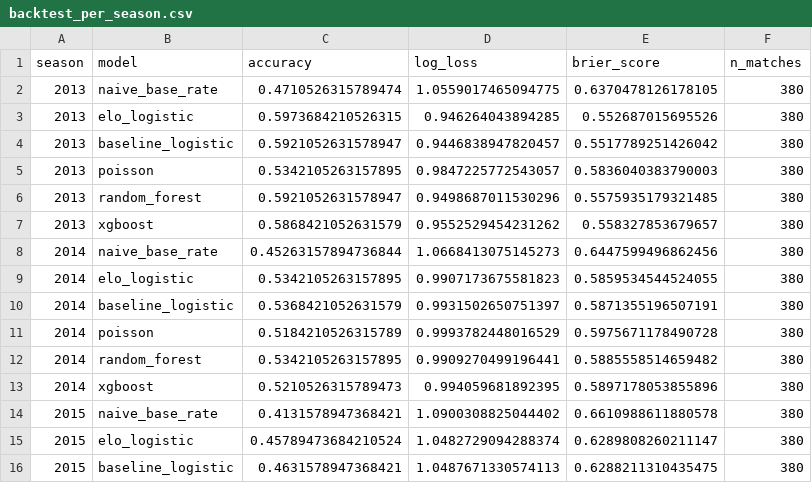
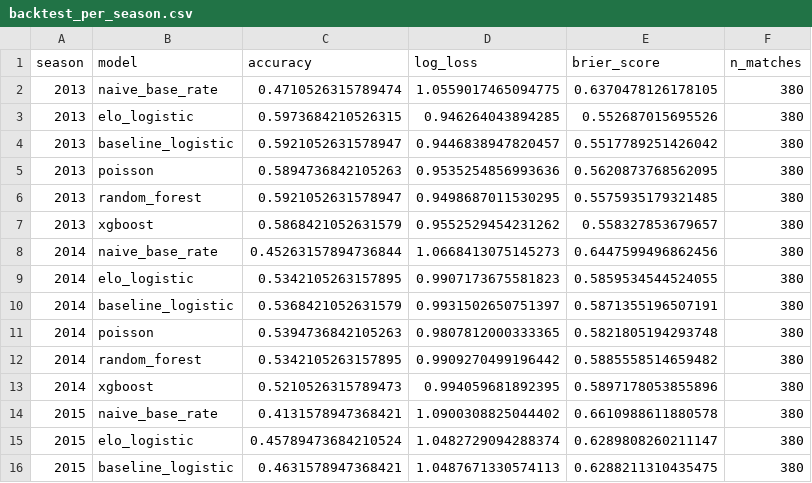
Before and after one commit to Amez001/premier-league-match-predictor, a CSV file: reports/backtest_per_season.csv, drawn as a sheet; only a part is shown; the diff covers the shown part only.

```diff
--- a/reports/backtest_per_season.csv
+++ b/reports/backtest_per_season.csv
@@ -4,4 +4,4 @@ season,model,accuracy,log_loss,brier_score,n_matches
 2013,baseline_logistic,0.5921052631578947,0.9446838947820457,0.5517789251426042,380
-2013,poisson,0.5342105263157895,0.9847225772543057,0.5836040383790003,380
-2013,random_forest,0.5921052631578947,0.9498687011530296,0.5575935179321485,380
+2013,poisson,0.5894736842105263,0.9535254856993636,0.5620873768562095,380
+2013,random_forest,0.5921052631578947,0.9498687011530295,0.5575935179321485,380
 2013,xgboost,0.5868421052631579,0.9552529454231262,0.558327853679657,380
@@ -10,4 +10,4 @@ season,model,accuracy,log_loss,brier_score,n_matches
 2014,baseline_logistic,0.5368421052631579,0.9931502650751397,0.5871355196507191,380
-2014,poisson,0.5184210526315789,0.9993782448016529,0.5975671178490728,380
-2014,random_forest,0.5342105263157895,0.9909270499196441,0.5885558514659482,380
+2014,poisson,0.5394736842105263,0.9807812000333365,0.5821805194293748,380
+2014,random_forest,0.5342105263157895,0.9909270499196442,0.5885558514659482,380
 2014,xgboost,0.5210526315789473,0.994059681892395,0.5897178053855896,380
```
Also changed, not shown: 12 added rows and 34 edited cells elsewhere in this file, reports/backtest_summary.csv, 42 other files.
